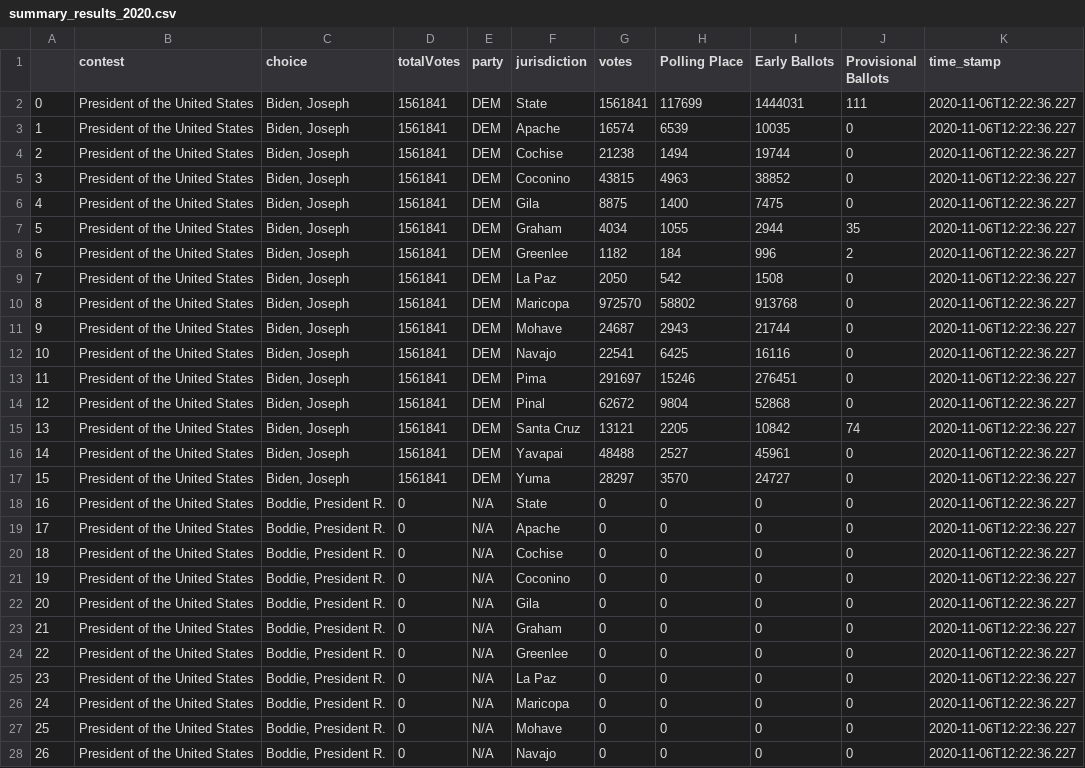
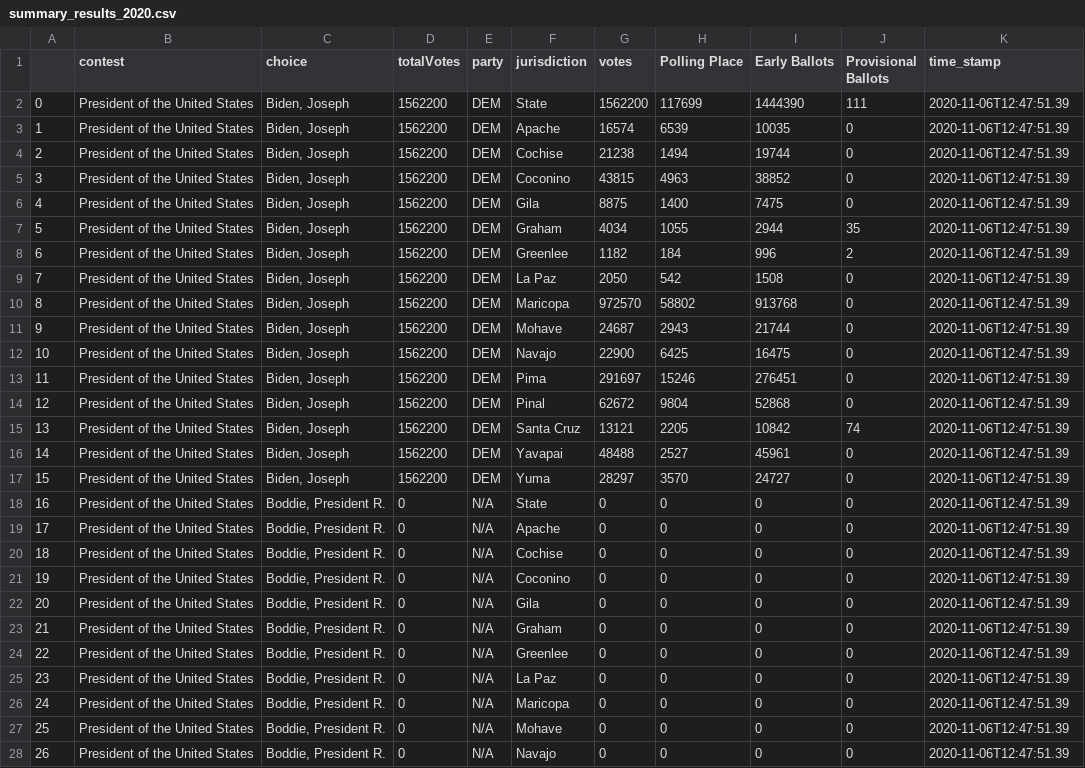
Before and after one commit to election-results/2020_general, a CSV file: summary_results_2020.csv, drawn as a sheet; only a part is shown; the diff covers the shown part only; the diff names each change by its address in the sheet, - before the commit and + after, or states it on an @@ line.

Commit message:
2020-11-06 12:48:49.514173

```diff
--- a/summary_results_2020.csv
+++ b/summary_results_2020.csv
-D2:D17 (totalVotes): 1561841
+D2:D17 (totalVotes): 1562200
-G2 (votes): 1561841
+G2 (votes): 1562200
-I2 (Early Ballots): 1444031
+I2 (Early Ballots): 1444390
-K2:K28 (time_stamp): 2020-11-06T12:22:36.227
+K2:K28 (time_stamp): 2020-11-06T12:47:51.39
-G12 (votes): 22541
+G12 (votes): 22900
-I12 (Early Ballots): 16116
+I12 (Early Ballots): 16475
```
Also changed, not shown: 141 edited cells elsewhere in this file.
